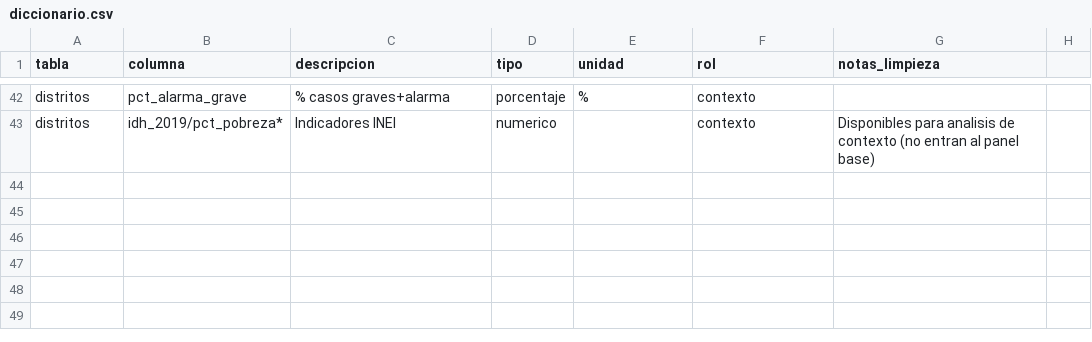
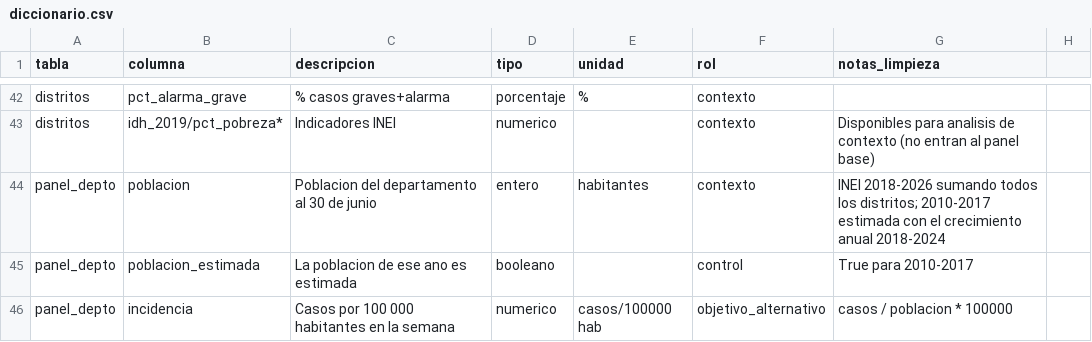
Before and after one commit to AdrianoJMG7/DengueSense, a CSV file: docs/diccionario.csv, drawn as a sheet; only a part is shown, gaps mark what is left out.

```diff
--- a/docs/diccionario.csv
+++ b/docs/diccionario.csv
@@ -43 +43,4 @@ distritos,pct_alarma_grave,% casos graves+alarma,porcentaje,%,contexto,
 distritos,idh_2019/pct_pobreza*,Indicadores INEI,numerico,,contexto,Disponibles para analisis de contexto (no entran al panel base)
+panel_depto,poblacion,Poblacion del departamento al 30 de junio,entero,habitantes,contexto,"INEI 2018-2026 sumando todos los distritos; 2010-2017 estimada con el crecimiento anual 2018-2024"
+panel_depto,poblacion_estimada,La poblacion de ese ano es estimada,booleano,,control,True para 2010-2017
+panel_depto,incidencia,Casos por 100 000 habitantes en la semana,numerico,casos/100000 hab,objetivo_alternativo,casos / poblacion * 100000
```
Also changed, not shown: outputs/panel_depto_resumen.csv, 8 other files.
